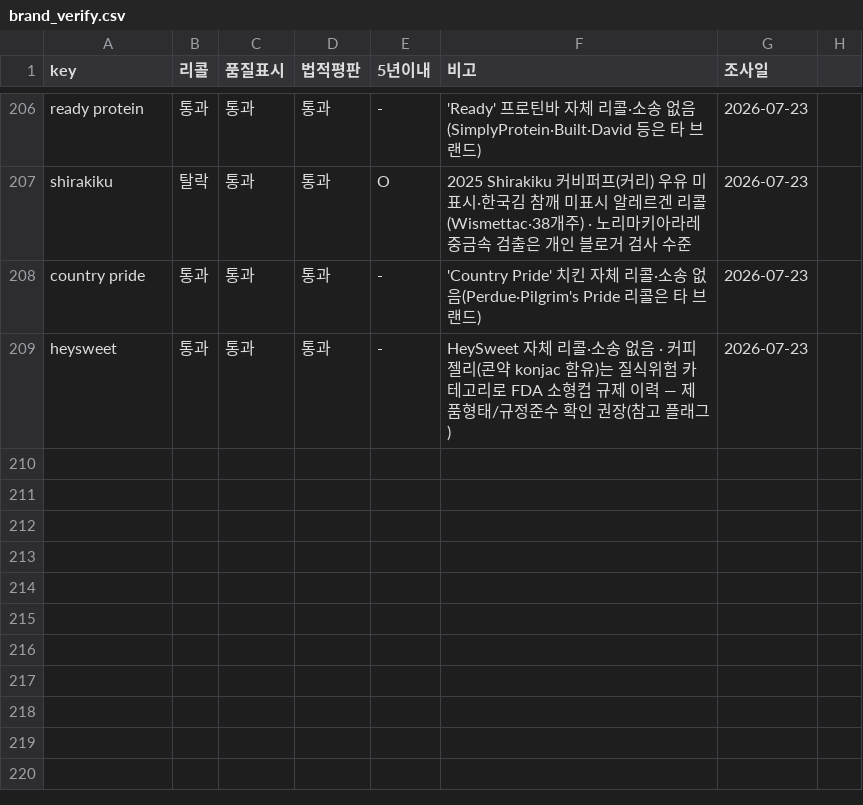
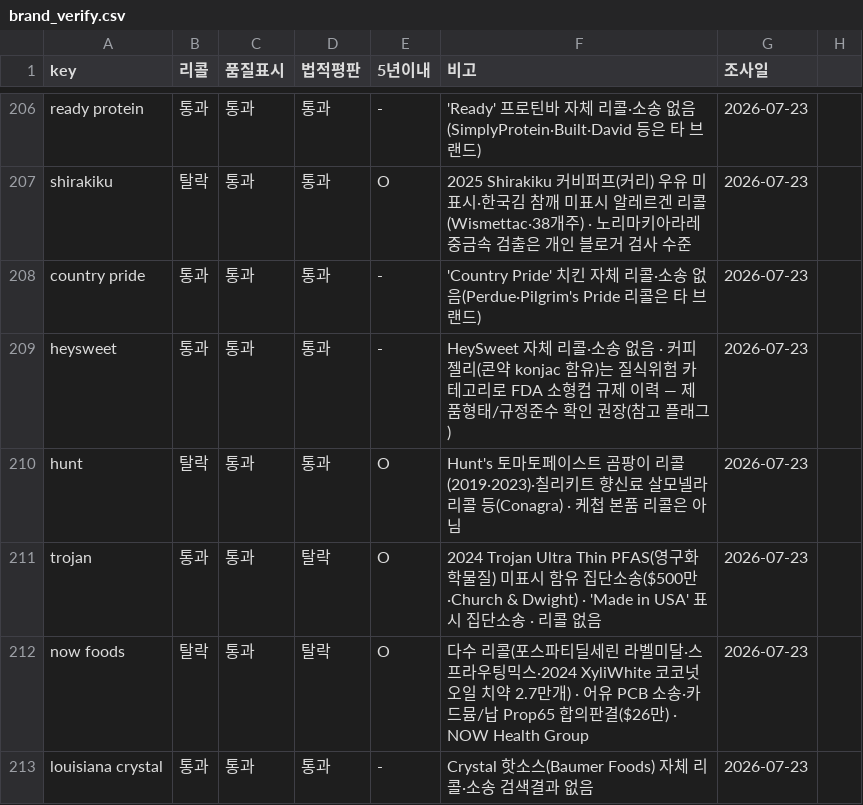
Before and after one commit to minseokedwardchoi-cmyk/costco-label-ocr, a CSV file: brand-verify/brand_verify.csv, drawn as a sheet; only a part is shown, gaps mark what is left out; the diff names each change by its address in the sheet, - before the commit and + after, or states it on an @@ line.

```diff
--- a/brand-verify/brand_verify.csv
+++ b/brand-verify/brand_verify.csv
+row 210: hunt | 탈락 | 통과 | 통과 | O | Hunt's 토마토페이스트 곰팡이 리콜(2019·2023)·칠리키트 향신료 살모넬라 리콜 등(Conagra) · 케첩 본품 리콜은 아님 | 2026-07-23
+row 211: trojan | 통과 | 통과 | 탈락 | O | 2024 Trojan Ultra Thin PFAS(영구화학물질) 미표시 함유 집단소송($500만·Church & Dwight) · 'Made in USA' 표시 집단소송 · 리콜 없음 | 2026-07-23
+row 212: now foods | 탈락 | 통과 | 탈락 | O | 다수 리콜(포스파티딜세린 라벨미달·스프라우팅믹스·2024 XyliWhite 코코넛오일 치약 2.7만개) · 어유 PCB 소송·카드뮴/납 Prop65 합의판결($26만) · NOW Health Group | 2026-07-23
+row 213: louisiana crystal | 통과 | 통과 | 통과 | - | Crystal 핫소스(Baumer Foods) 자체 리콜·소송 검색결과 없음 | 2026-07-23
```
